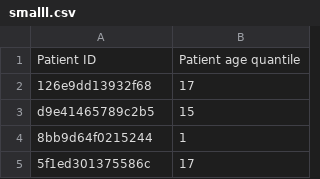
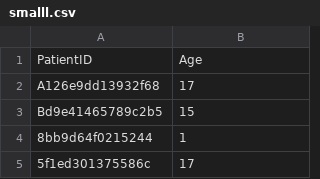
Before and after one commit to TurboFO/DatasetsForVisualizations, a CSV file: smalll.csv, drawn as a sheet; only a part is shown.

Commit message:
Update smalll.csv

```diff
--- a/smalll.csv
+++ b/smalll.csv
@@ -1,4 +1,4 @@
-Patient ID,Patient age quantile
-126e9dd13932f68,17
-d9e41465789c2b5,15
+PatientID,Age
+A126e9dd13932f68,17
+Bd9e41465789c2b5,15
 8bb9d64f0215244,1
```
